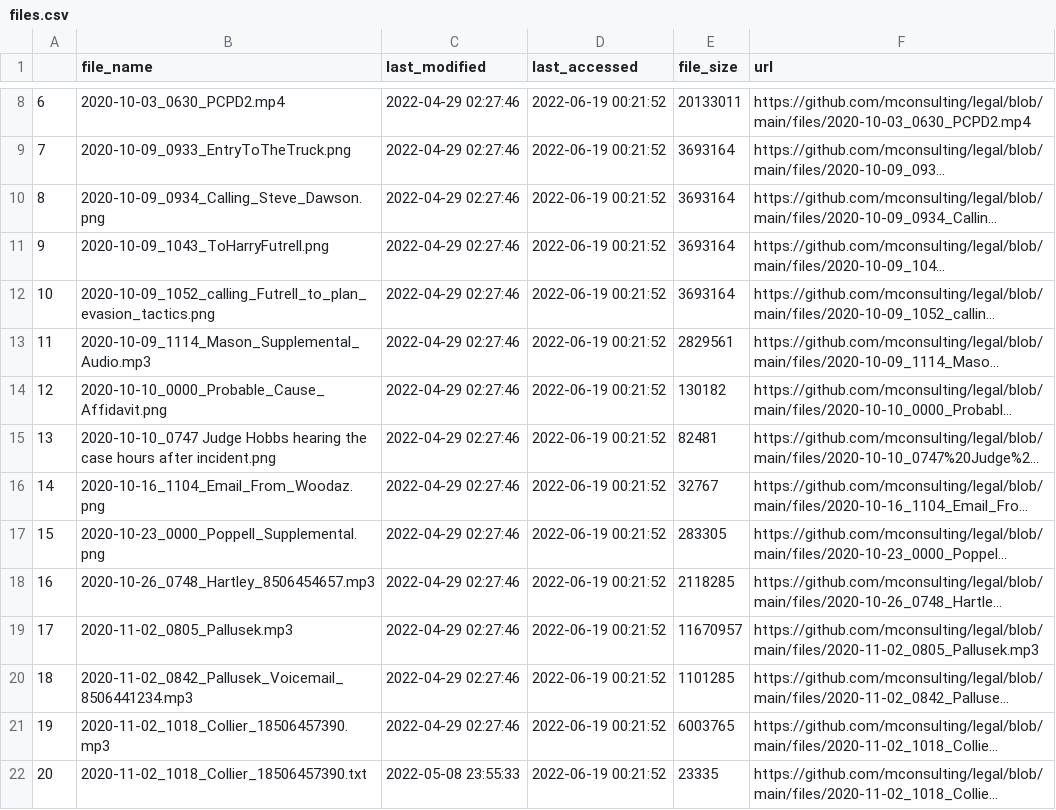
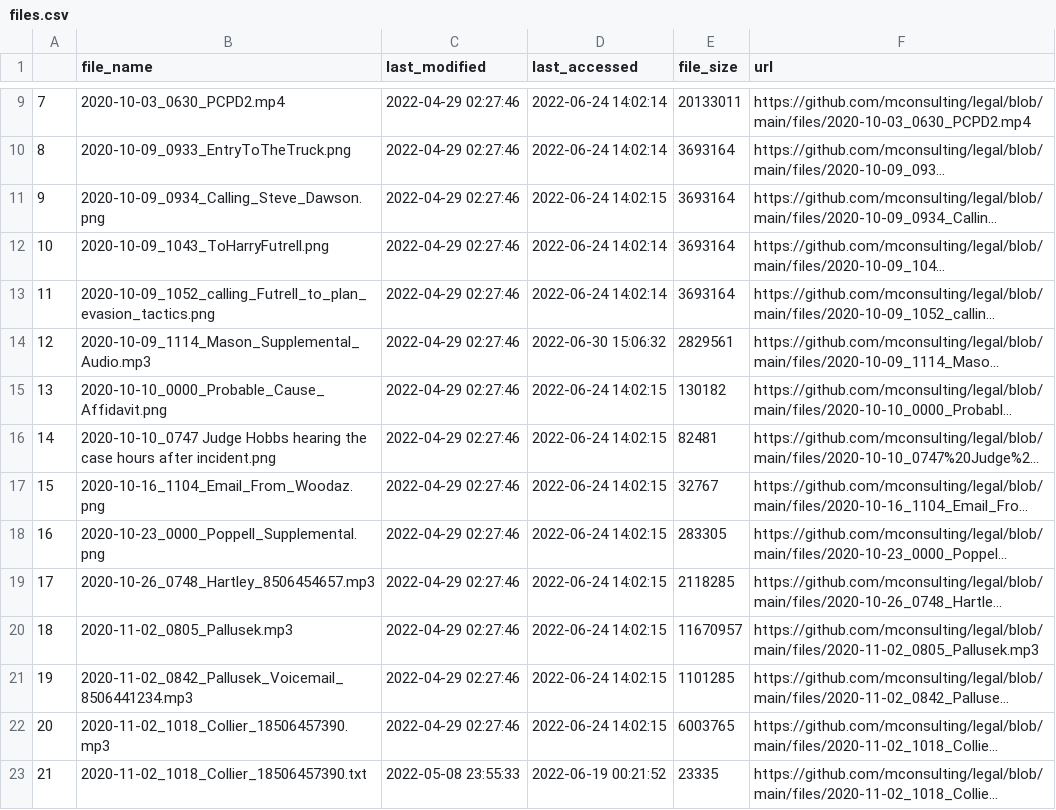
Before and after one commit to mconsulting/legal, a CSV file: files.csv, drawn as a sheet; only a part is shown, gaps mark what is left out; long unchanged cells end in …; addresses are those after the commit; the diff covers the shown part only; the diff names each change by its address in the sheet, - before the commit and + after, or states it on an @@ line.

```diff
--- a/files.csv
+++ b/files.csv
@@ column A renumbered between rows 3 and 94 @@
-D9:D10 (last_accessed): 2022-06-19 00:21:52
+D9:D10 (last_accessed): 2022-06-24 14:02:14
-D11 (last_accessed): 2022-06-19 00:21:52
+D11 (last_accessed): 2022-06-24 14:02:15
-D12:D13 (last_accessed): 2022-06-19 00:21:52
+D12:D13 (last_accessed): 2022-06-24 14:02:14
-D14 (last_accessed): 2022-06-19 00:21:52
+D14 (last_accessed): 2022-06-30 15:06:32
-D15:D22 (last_accessed): 2022-06-19 00:21:52
+D15:D22 (last_accessed): 2022-06-24 14:02:15
```
Also changed, not shown: 5 added rows and 27 edited cells elsewhere in this file, 2 other files.
